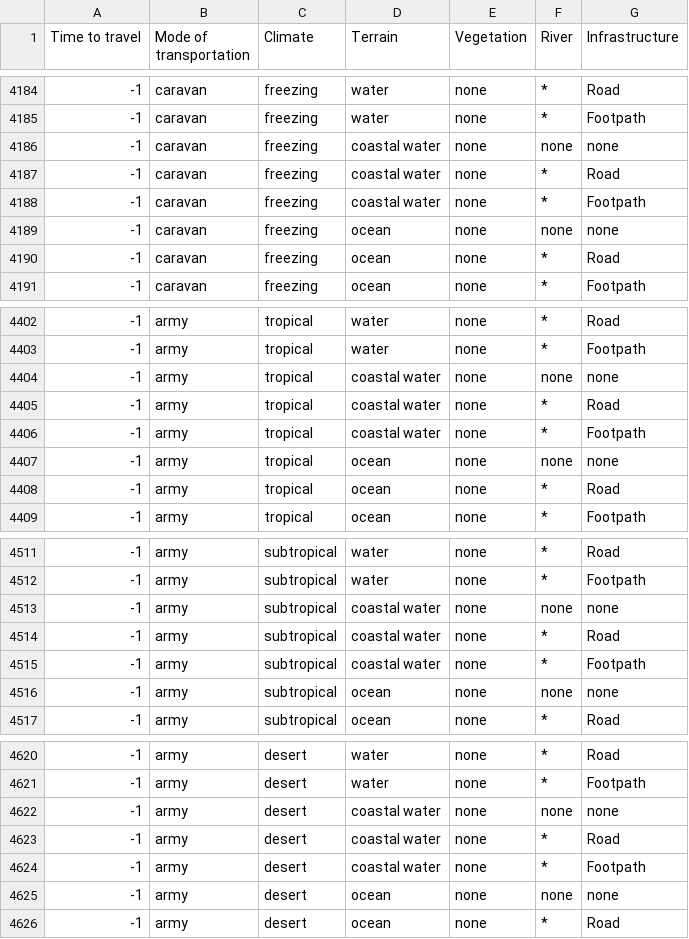
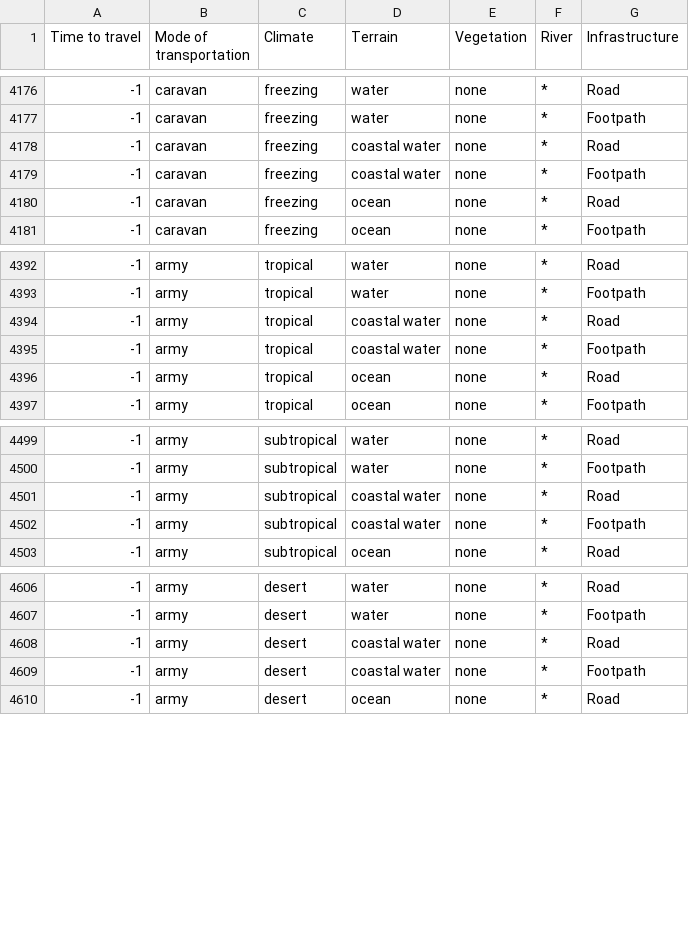
Before and after one commit to Thirlan/l5r10, a CSV file: docs/scripts/travel-time.csv, drawn as a sheet; only a part is shown, gaps mark what is left out; the diff covers the shown part only; the diff names each change by its address in the sheet, - before the commit and + after, or states it on an @@ line.

```diff
--- a/docs/scripts/travel-time.csv
+++ b/docs/scripts/travel-time.csv
-row 4186: -1 | caravan | freezing | coastal water | none | none | none
-row 4189: -1 | caravan | freezing | ocean | none | none | none
-row 4404: -1 | army | tropical | coastal water | none | none | none
-row 4407: -1 | army | tropical | ocean | none | none | none
-row 4513: -1 | army | subtropical | coastal water | none | none | none
-row 4516: -1 | army | subtropical | ocean | none | none | none
-row 4622: -1 | army | desert | coastal water | none | none | none
-row 4625: -1 | army | desert | ocean | none | none | none
```
Also changed, not shown: 12 removed rows and 8 edited cells elsewhere in this file.
